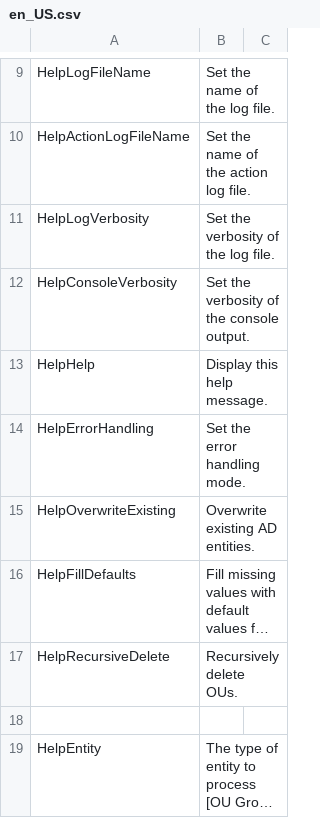
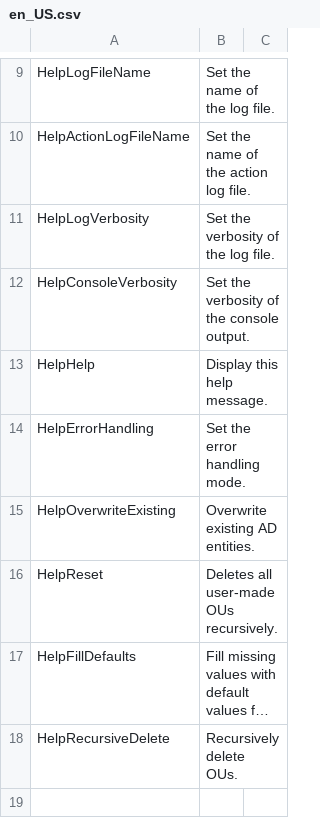
Before and after one commit to norpie/adms, a CSV file: locales/en_US.csv, drawn as a sheet; only a part is shown, gaps mark what is left out; the shorter side is filled out with more unchanged rows; long unchanged cells end in …; the diff names each change by its address in the sheet, - before the commit and + after, or states it on an @@ line.

Commit message:
feat: added reset switch

```diff
--- a/locales/en_US.csv
+++ b/locales/en_US.csv
+row 16: HelpReset | Deletes all user-made OUs recursively.
```
Also changed, not shown: 2 other files.
